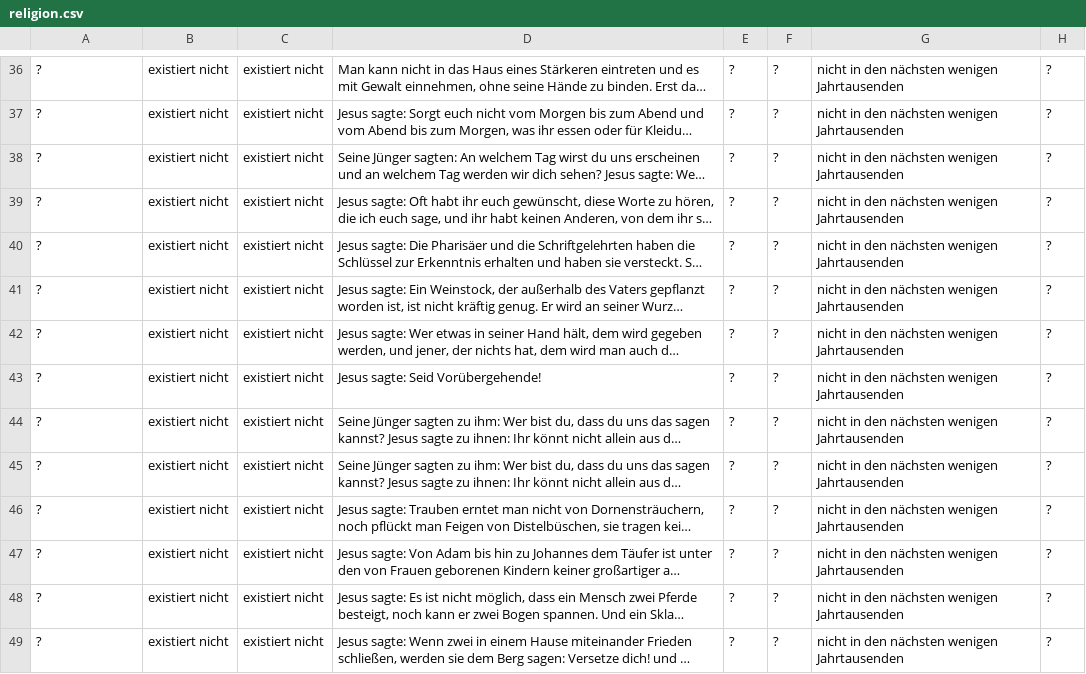
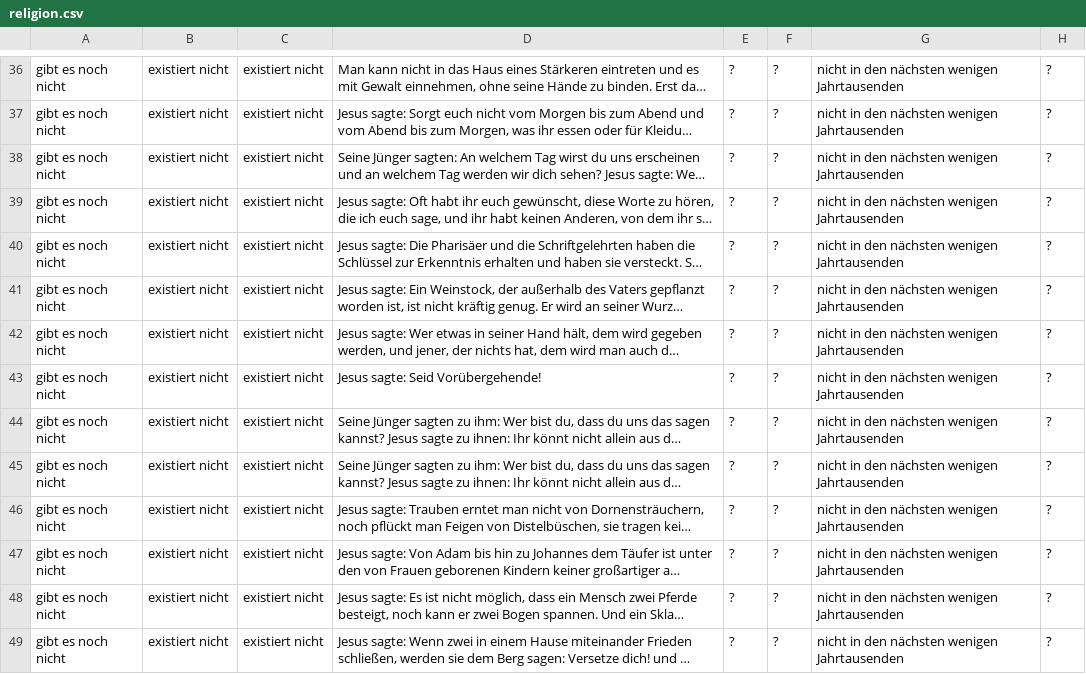
Before and after one commit to githubuser2000/reta-23-07-20, a CSV file: religion.csv, drawn as a sheet; only a part is shown, gaps mark what is left out; long unchanged cells end in …; the diff covers the shown part only; the diff names each change by its address in the sheet, - before the commit and + after, or states it on an @@ line.

```diff
--- a/religion.csv
+++ b/religion.csv
-A36:A49: ?
+A36:A49: gibt es noch nicht
```
Also changed, not shown: 98 edited cells elsewhere in this file.
